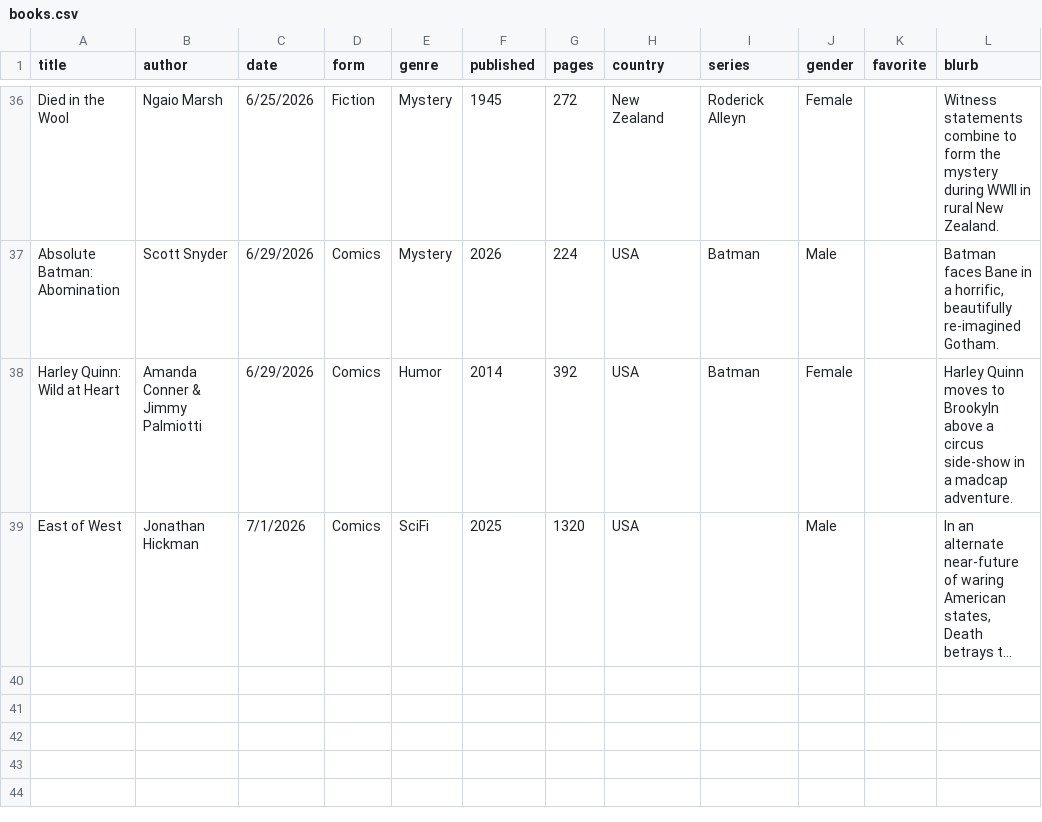
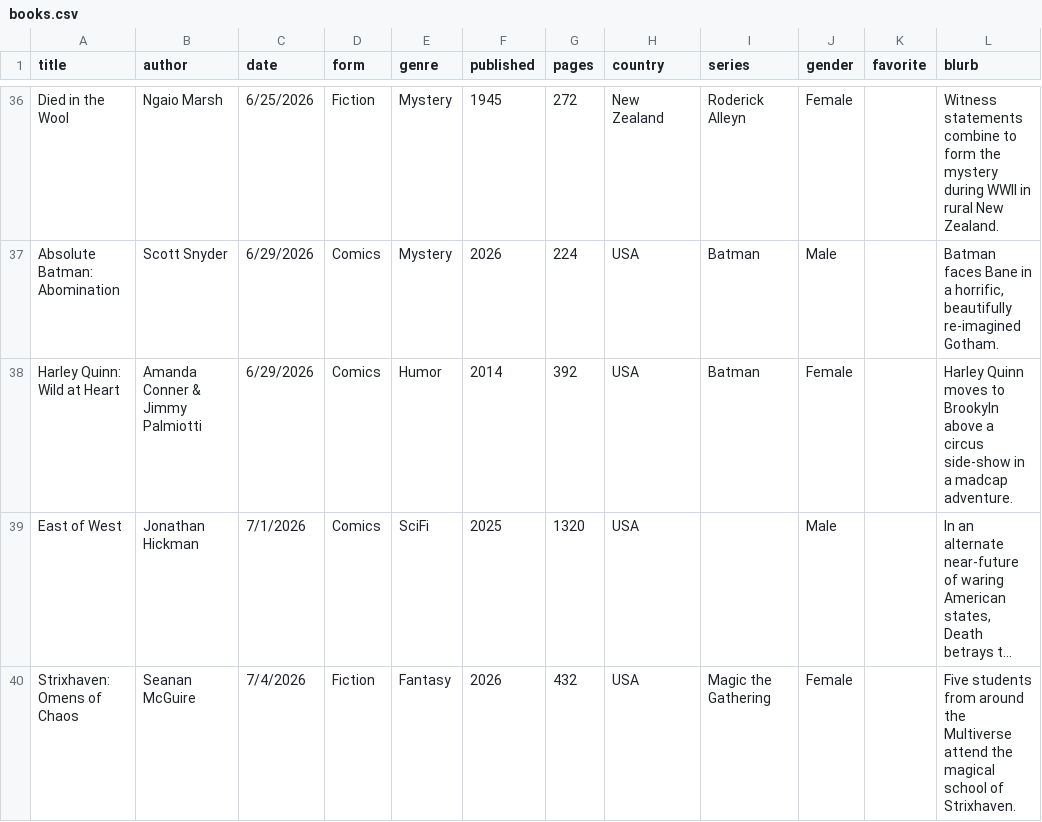
Before and after one commit to carey-james/Reading-List, a CSV file: 2026/books.csv, drawn as a sheet; only a part is shown, gaps mark what is left out; long unchanged cells end in …; the diff names each change by its address in the sheet, - before the commit and + after, or states it on an @@ line.

Commit message:
Added Strixhaven: Omens of Chaos

```diff
--- a/2026/books.csv
+++ b/2026/books.csv
+row 40: Strixhaven: Omens of Chaos | Seanan McGuire | 7/4/2026 | Fiction | Fantasy | 2026 | 432 | USA | Magic the Gathering | Female |  | Five students from around the Multiverse attend the magical school of Strixhaven.
```
